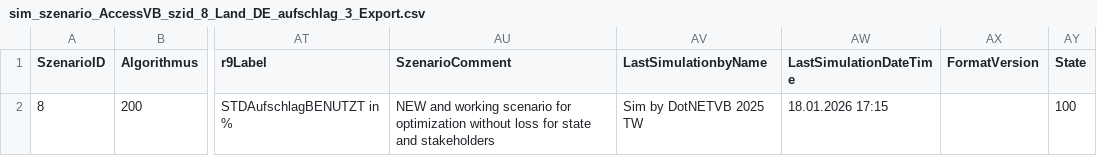
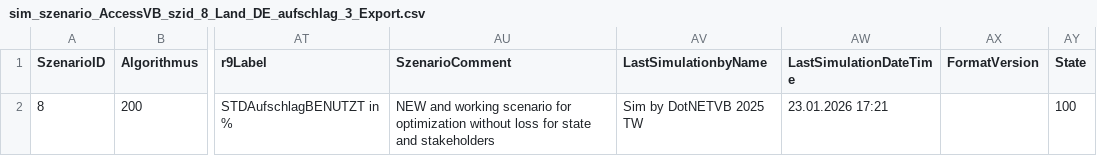
Before and after one commit to Kaz3N0Kami/Projektseminar, a CSV file: src/Spielwiese_vs/DynPlusNew_DotNet/DynPlusNew/bin/Debug/net8.0-windows/data/sim_szenario_AccessVB_szid_8_Land_DE_aufschlag_3_Export.csv, drawn as a sheet; only a part is shown, gaps mark what is left out; the diff names each change by its address in the sheet, - before the commit and + after, or states it on an @@ line.

```diff
--- a/src/Spielwiese_vs/DynPlusNew_DotNet/DynPlusNew/bin/Debug/net8.0-windows/data/sim_szenario_AccessVB_szid_8_Land_DE_aufschlag_3_Export.csv
+++ b/src/Spielwiese_vs/DynPlusNew_DotNet/DynPlusNew/bin/Debug/net8.0-windows/data/sim_szenario_AccessVB_szid_8_Land_DE_aufschlag_3_Export.csv
-AW2 (LastSimulationDateTime): 18.01.2026 17:15
+AW2 (LastSimulationDateTime): 23.01.2026 17:21
```
Also changed, not shown: src/Spielwiese_vs/DynPlusNew_DotNet/DynPlusNew/bin/Debug/net8.0-windows/data/sim_szenario_AccessVB_szid_8_Land_DE_aufschlag_1_Export.csv, src/Spielwiese_vs/DynPlusNew_DotNet/DynPlusNew/bin/Debug/net8.0-windows/data/sim_szenario_AccessVB_szid_8_Land_ESP_aufschlag_1_Export.csv, 4 other files.
